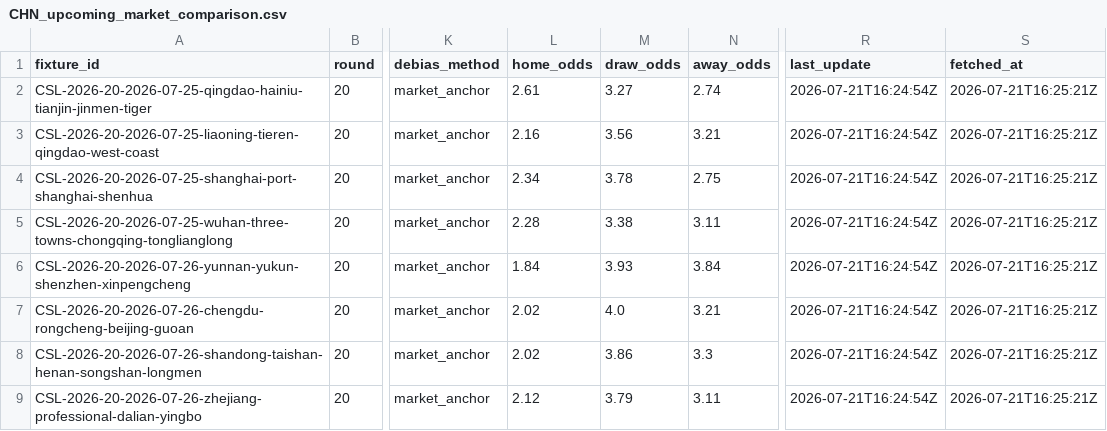
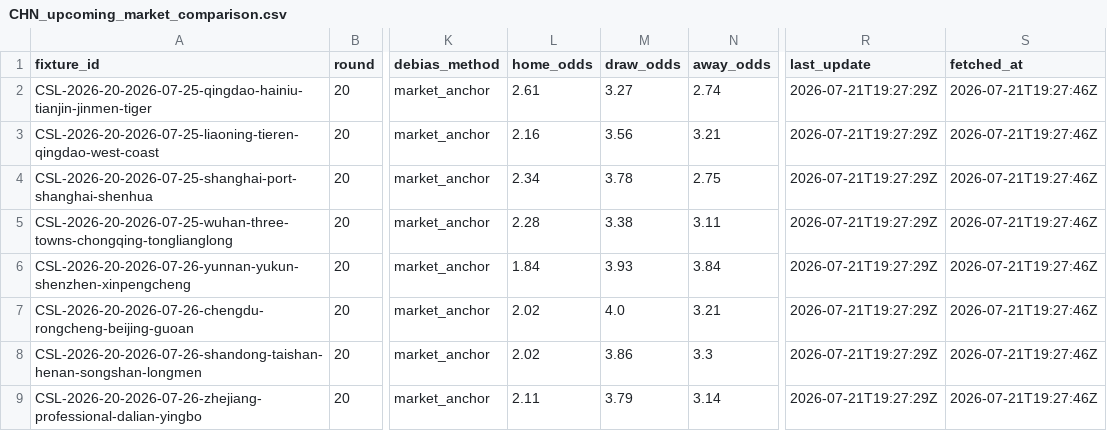
Before and after one commit to jiajun-builds/cslmonitor, a CSV file: data/output_data/CHN_upcoming_market_comparison.csv, drawn as a sheet; only a part is shown, gaps mark what is left out; the diff names each change by its address in the sheet, - before the commit and + after, or states it on an @@ line.

```diff
--- a/data/output_data/CHN_upcoming_market_comparison.csv
+++ b/data/output_data/CHN_upcoming_market_comparison.csv
-R2:R9 (last_update): 2026-07-21T16:24:54Z
+R2:R9 (last_update): 2026-07-21T19:27:29Z
-S2:S9 (fetched_at): 2026-07-21T16:25:21Z
+S2:S9 (fetched_at): 2026-07-21T19:27:46Z
-L9 (home_odds): 2.12
+L9 (home_odds): 2.11
-N9 (away_odds): 3.11
+N9 (away_odds): 3.14
```
Also changed, not shown: data/dashboard/csv/dashboard_meta.csv, data/dashboard/csv/upcoming_market_comparison.csv, 6 other files.
